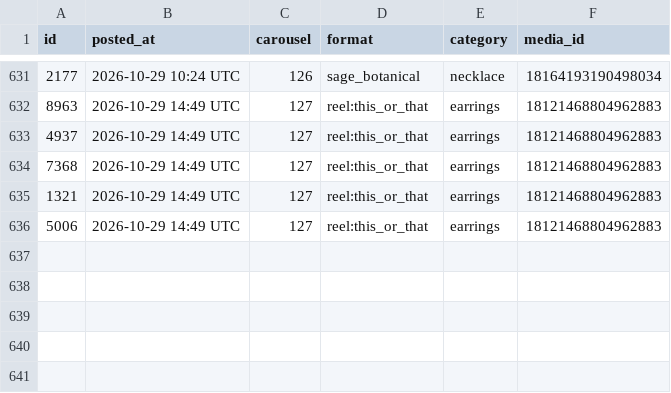
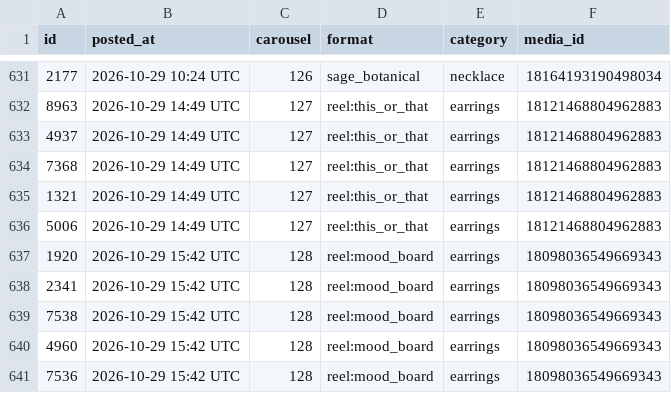
Before and after one commit to masterjewora-rgb/jewora-instagram, a CSV file: posted.csv, drawn as a sheet; only a part is shown, gaps mark what is left out.

```diff
--- a/posted.csv
+++ b/posted.csv
@@ -636 +636,6 @@ id,posted_at,carousel,format,category,media_id
 5006,2026-10-29 14:49 UTC,127,reel:this_or_that,earrings,18121468804962883
+1920,2026-10-29 15:42 UTC,128,reel:mood_board,earrings,18098036549669343
+2341,2026-10-29 15:42 UTC,128,reel:mood_board,earrings,18098036549669343
+7538,2026-10-29 15:42 UTC,128,reel:mood_board,earrings,18098036549669343
+4960,2026-10-29 15:42 UTC,128,reel:mood_board,earrings,18098036549669343
+7536,2026-10-29 15:42 UTC,128,reel:mood_board,earrings,18098036549669343
```
Also changed, not shown: 1 other file.
